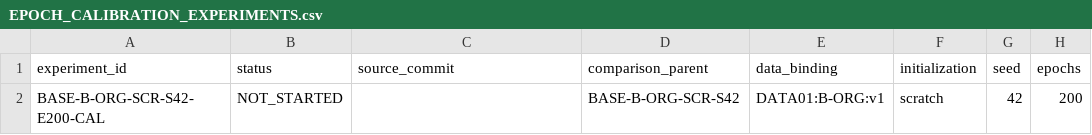
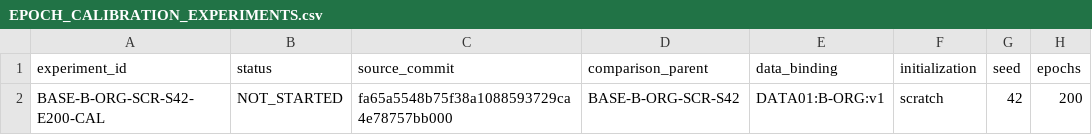
Before and after one commit to nithoukhan1/ResEMA, a CSV file: research/05_experiments/EPOCH_CALIBRATION_EXPERIMENTS.csv, drawn as a sheet; only a part is shown; the diff names each change by its address in the sheet, - before the commit and + after, or states it on an @@ line.

Commit message:
research: authorize E200 scratch calibration source

```diff
--- a/research/05_experiments/EPOCH_CALIBRATION_EXPERIMENTS.csv
+++ b/research/05_experiments/EPOCH_CALIBRATION_EXPERIMENTS.csv
-C2 (source_commit): (empty)
+C2 (source_commit): fa65a5548b75f38a1088593729ca4e78757bb000
```
